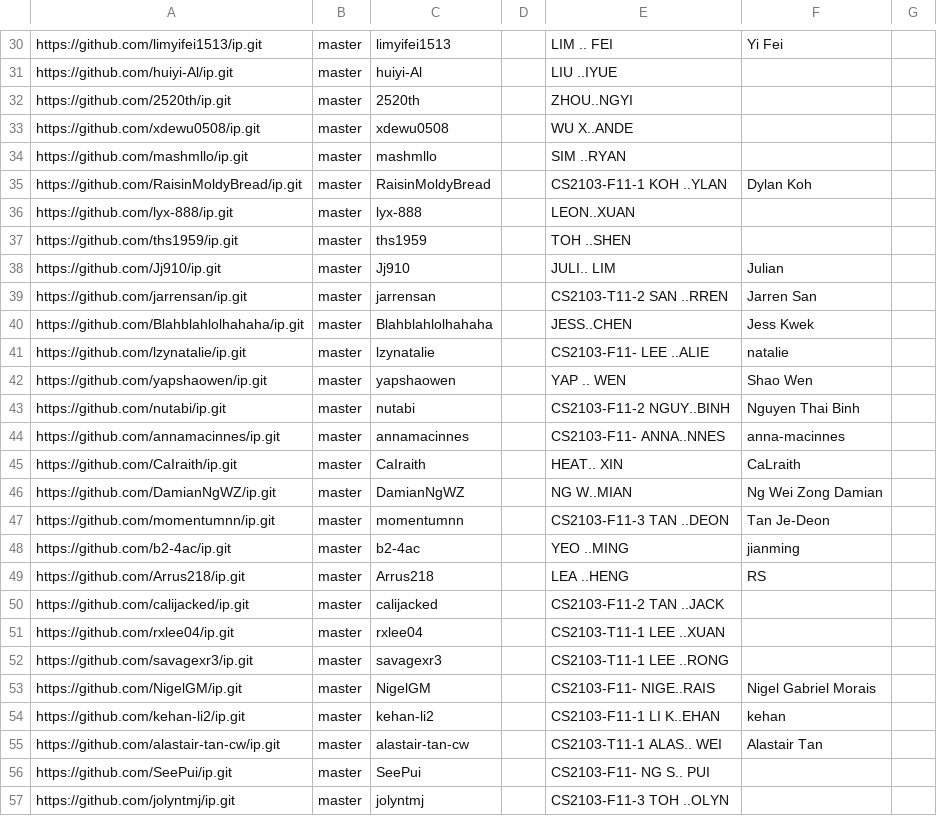
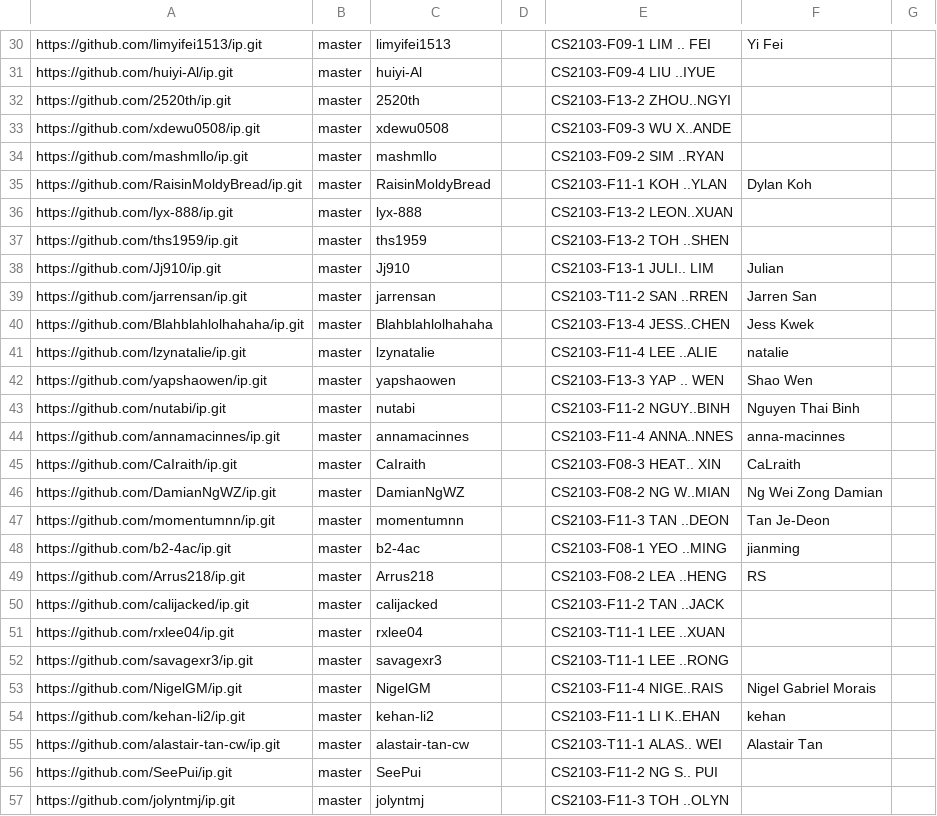
Before and after one commit to NUS-CS2103-AY2526-S2/ip-dashboard, a CSV file: config/author-config.csv, drawn as a sheet; only a part is shown, gaps mark what is left out; the diff covers the shown part only; the diff names each change by its address in the sheet, - before the commit and + after, or states it on an @@ line.

```diff
--- a/config/author-config.csv
+++ b/config/author-config.csv
-E30: LIM .. FEI
+E30: CS2103-F09-1 LIM .. FEI
-E31: LIU ..IYUE
+E31: CS2103-F09-4 LIU ..IYUE
-E32: ZHOU..NGYI
+E32: CS2103-F13-2 ZHOU..NGYI
-E33: WU X..ANDE
+E33: CS2103-F09-3 WU X..ANDE
-E34: SIM ..RYAN
+E34: CS2103-F09-2 SIM ..RYAN
-E36: LEON..XUAN
+E36: CS2103-F13-2 LEON..XUAN
-E37: TOH ..SHEN
+E37: CS2103-F13-2 TOH ..SHEN
-E38: JULI.. LIM
+E38: CS2103-F13-1 JULI.. LIM
-E40: JESS..CHEN
+E40: CS2103-F13-4 JESS..CHEN
-E41: CS2103-F11- LEE ..ALIE
+E41: CS2103-F11-4 LEE ..ALIE
-E42: YAP .. WEN
+E42: CS2103-F13-3 YAP .. WEN
-E44: CS2103-F11- ANNA..NNES
+E44: CS2103-F11-4 ANNA..NNES
-E45: HEAT.. XIN
+E45: CS2103-F08-3 HEAT.. XIN
-E46: NG W..MIAN
+E46: CS2103-F08-2 NG W..MIAN
-E48: YEO ..MING
+E48: CS2103-F08-1 YEO ..MING
-E49: LEA ..HENG
+E49: CS2103-F08-2 LEA ..HENG
-E53: CS2103-F11- NIGE..RAIS
+E53: CS2103-F11-4 NIGE..RAIS
-E56: CS2103-F11- NG S.. PUI
+E56: CS2103-F11-2 NG S.. PUI
```
Also changed, not shown: 51 edited cells elsewhere in this file.
